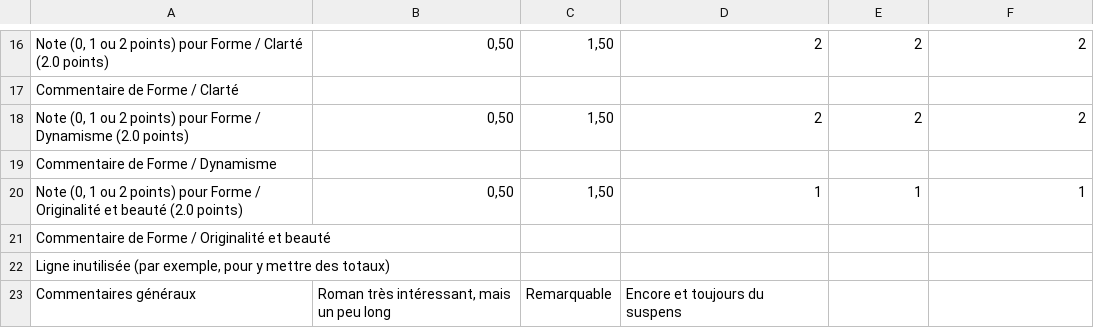
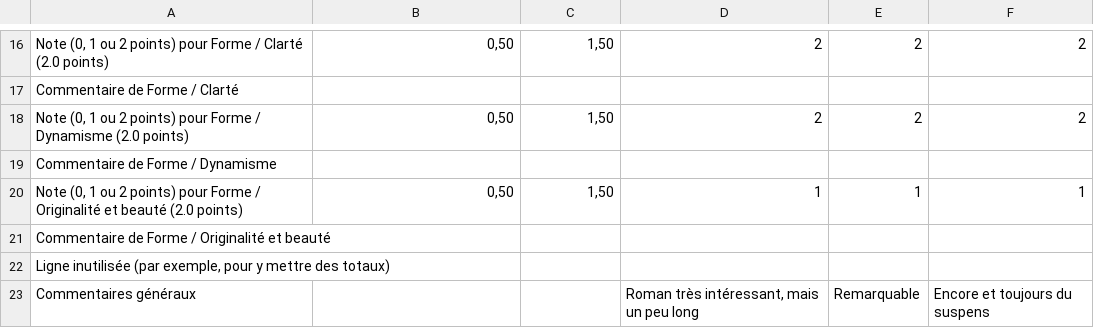
Before and after one commit to simatic/COS, a CSV file: Phase_2_entree/notesEncadrant.csv, drawn as a sheet; only a part is shown, gaps mark what is left out.

Commit message:
Bug correction: The format of "General comment" line in Phase_2_entree/notesEncadrant.csv test file was incorrect

```diff
--- a/Phase_2_entree/notesEncadrant.csv
+++ b/Phase_2_entree/notesEncadrant.csv
@@ -22,2 +22,2 @@ Commentaire  de Forme / Originalité et beauté;;;;;
 Ligne inutilisée (par exemple, pour y mettre des totaux);;;
-Commentaires généraux;Roman très intéressant, mais un peu long;Remarquable;Encore et toujours du suspens
+Commentaires généraux;;;Roman très intéressant, mais un peu long;Remarquable;Encore et toujours du suspens
```
